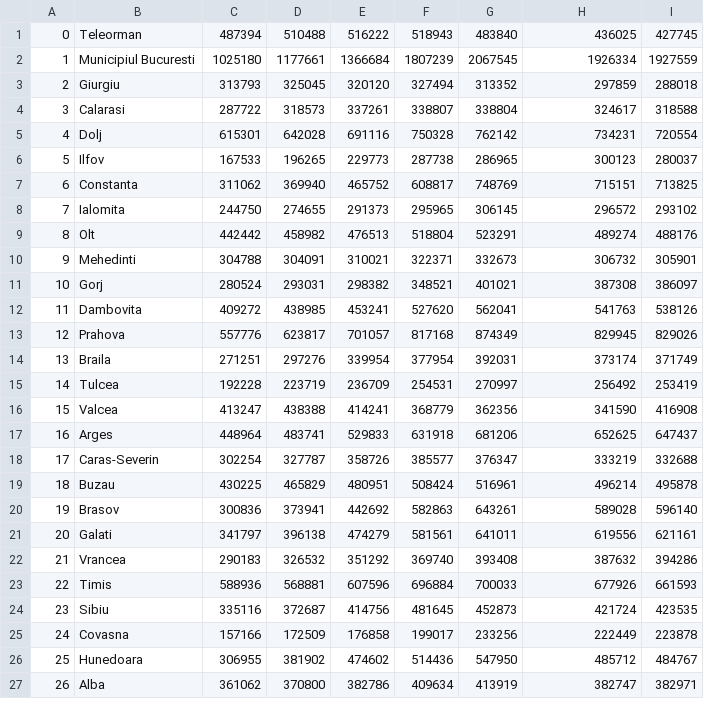
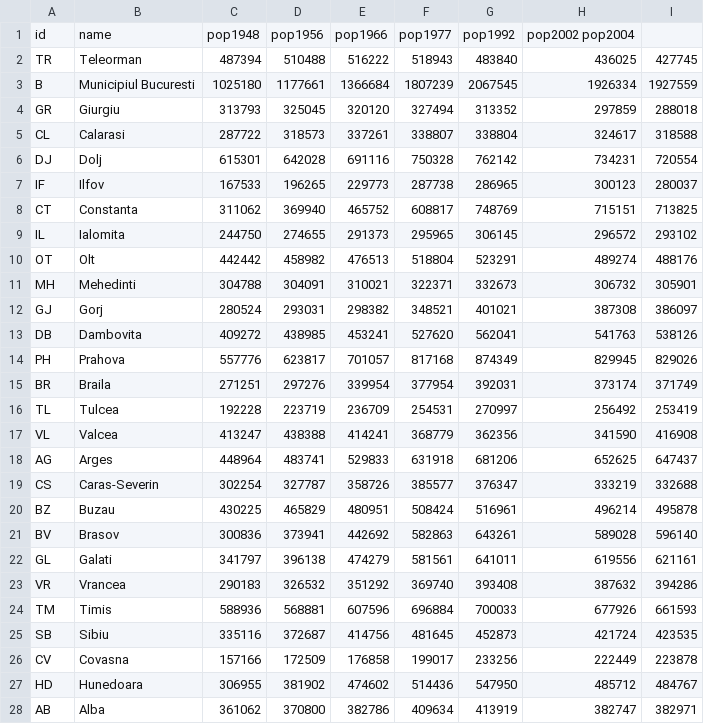
Before and after one commit to cimi/romania-choropleth, a TSV file: app/data/romania-counties-population.tsv, drawn as a sheet; only a part is shown; the diff covers the shown part only.

```diff
--- a/app/data/romania-counties-population.tsv
+++ b/app/data/romania-counties-population.tsv
@@ -1,27 +1,28 @@
-0	Teleorman	487394	510488	516222	518943	483840	436025	427745
-1	Municipiul Bucuresti	1025180	1177661	1366684	1807239	2067545	1926334	1927559
-2	Giurgiu	313793	325045	320120	327494	313352	297859	288018
-3	Calarasi	287722	318573	337261	338807	338804	324617	318588
-4	Dolj	615301	642028	691116	750328	762142	734231	720554
-5	Ilfov	167533	196265	229773	287738	286965	300123	280037
-6	Constanta	311062	369940	465752	608817	748769	715151	713825
-7	Ialomita	244750	274655	291373	295965	306145	296572	293102
-8	Olt	442442	458982	476513	518804	523291	489274	488176
-9	Mehedinti	304788	304091	310021	322371	332673	306732	305901
-10	Gorj	280524	293031	298382	348521	401021	387308	386097
-11	Dambovita	409272	438985	453241	527620	562041	541763	538126
-12	Prahova	557776	623817	701057	817168	874349	829945	829026
-13	Braila	271251	297276	339954	377954	392031	373174	371749
-14	Tulcea	192228	223719	236709	254531	270997	256492	253419
-15	Valcea	413247	438388	414241	368779	362356	341590	416908
-16	Arges	448964	483741	529833	631918	681206	652625	647437
-17	Caras-Severin	302254	327787	358726	385577	376347	333219	332688
-18	Buzau	430225	465829	480951	508424	516961	496214	495878
-19	Brasov	300836	373941	442692	582863	643261	589028	596140
-20	Galati	341797	396138	474279	581561	641011	619556	621161
-21	Vrancea	290183	326532	351292	369740	393408	387632	394286
-22	Timis	588936	568881	607596	696884	700033	677926	661593
-23	Sibiu	335116	372687	414756	481645	452873	421724	423535
-24	Covasna	157166	172509	176858	199017	233256	222449	223878
-25	Hunedoara	306955	381902	474602	514436	547950	485712	484767
-26	Alba	361062	370800	382786	409634	413919	382747	382971
+id	name	pop1948	pop1956	pop1966	pop1977	pop1992	pop2002 pop2004
+TR	Teleorman	487394	510488	516222	518943	483840	436025	427745
+B	Municipiul Bucuresti	1025180	1177661	1366684	1807239	2067545	1926334	1927559
+GR	Giurgiu	313793	325045	320120	327494	313352	297859	288018
+CL	Calarasi	287722	318573	337261	338807	338804	324617	318588
+DJ	Dolj	615301	642028	691116	750328	762142	734231	720554
+IF	Ilfov	167533	196265	229773	287738	286965	300123	280037
+CT	Constanta	311062	369940	465752	608817	748769	715151	713825
+IL	Ialomita	244750	274655	291373	295965	306145	296572	293102
+OT	Olt	442442	458982	476513	518804	523291	489274	488176
+MH	Mehedinti	304788	304091	310021	322371	332673	306732	305901
+GJ	Gorj	280524	293031	298382	348521	401021	387308	386097
+DB	Dambovita	409272	438985	453241	527620	562041	541763	538126
+PH	Prahova	557776	623817	701057	817168	874349	829945	829026
+BR	Braila	271251	297276	339954	377954	392031	373174	371749
+TL	Tulcea	192228	223719	236709	254531	270997	256492	253419
+VL	Valcea	413247	438388	414241	368779	362356	341590	416908
+AG	Arges	448964	483741	529833	631918	681206	652625	647437
+CS	Caras-Severin	302254	327787	358726	385577	376347	333219	332688
+BZ	Buzau	430225	465829	480951	508424	516961	496214	495878
+BV	Brasov	300836	373941	442692	582863	643261	589028	596140
+GL	Galati	341797	396138	474279	581561	641011	619556	621161
+VR	Vrancea	290183	326532	351292	369740	393408	387632	394286
+TM	Timis	588936	568881	607596	696884	700033	677926	661593
+SB	Sibiu	335116	372687	414756	481645	452873	421724	423535
+CV	Covasna	157166	172509	176858	199017	233256	222449	223878
+HD	Hunedoara	306955	381902	474602	514436	547950	485712	484767
+AB	Alba	361062	370800	382786	409634	413919	382747	382971
```
Also changed, not shown: 15 edited cells elsewhere in this file, 3 other files.
